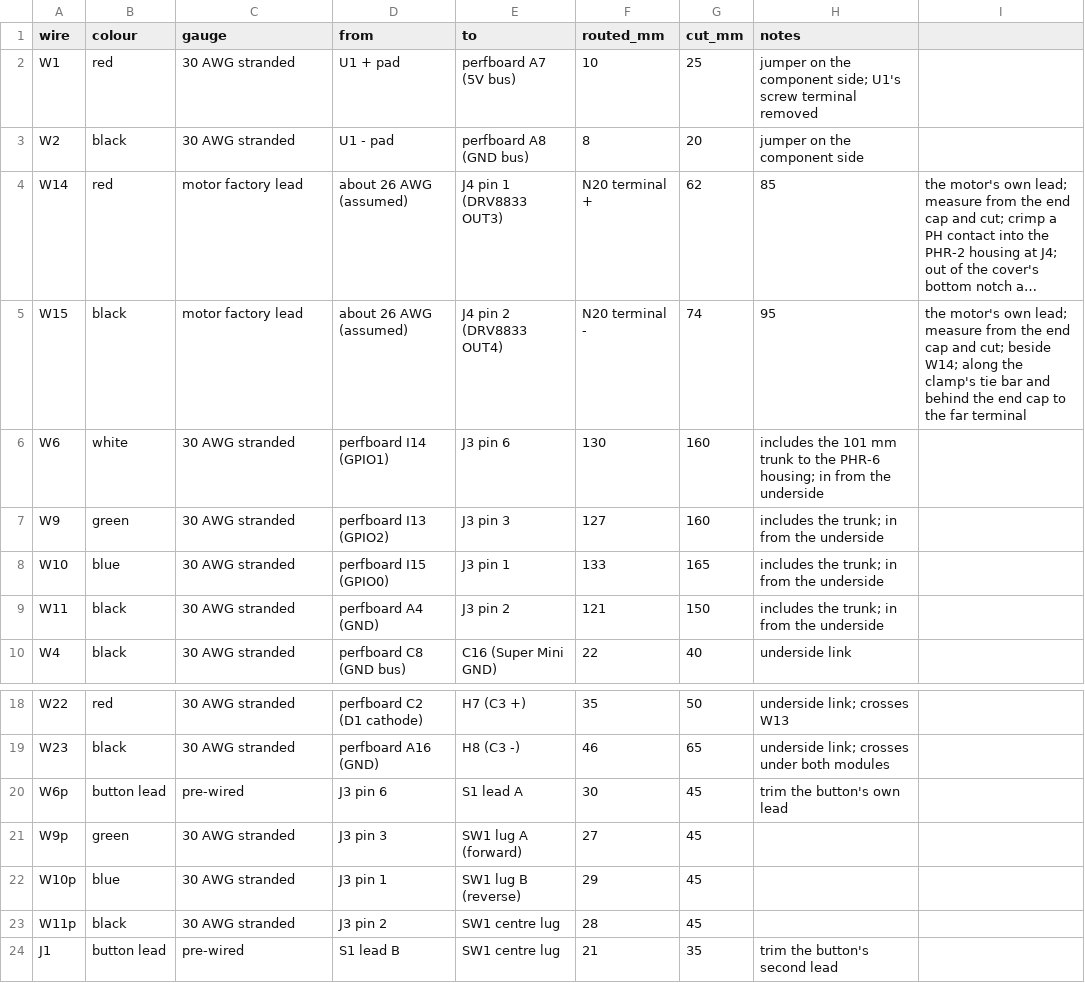
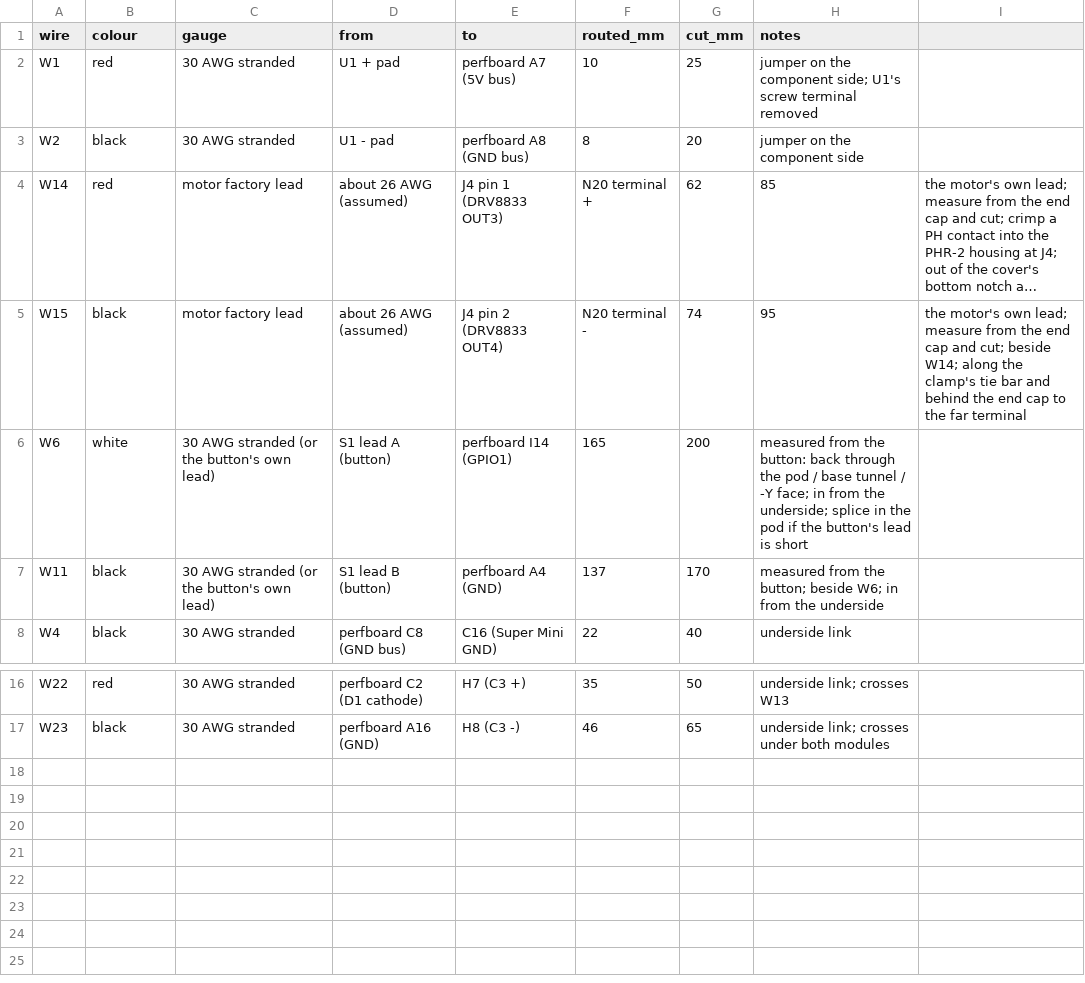
Before and after one commit to ricklon/cam-rotation-starter, a CSV file: drives/n20/docs/cut-list.csv, drawn as a sheet; only a part is shown, gaps mark what is left out; long unchanged cells end in …; removed rows and columns are numbered as before the commit, all else as after; the diff names each change by its address in the sheet, - before the commit and + after, or states it on an @@ line.

```diff
--- a/drives/n20/docs/cut-list.csv
+++ b/drives/n20/docs/cut-list.csv
-C6 (gauge): 30 AWG stranded
+C6 (gauge): 30 AWG stranded (or the button's own lead)
-D6 (from): perfboard I14 (GPIO1)
+D6 (from): S1 lead A (button)
-E6 (to): J3 pin 6
+E6 (to): perfboard I14 (GPIO1)
-F6 (routed_mm): 130
+F6 (routed_mm): 165
-G6 (cut_mm): 160
+G6 (cut_mm): 200
-H6 (notes): includes the 101 mm trunk to the PHR-6 housing; in from the underside
+H6 (notes): measured from the button: back through the pod / base tunnel / -Y face; in from the underside; splice in the pod if the button's lead is short
-row 7: W9 | green | 30 AWG stranded | perfboard I13 (GPIO2) | J3 pin 3 | 127 | 160 | includes the trunk; in from the underside
-row 8: W10 | blue | 30 AWG stranded | perfboard I15 (GPIO0) | J3 pin 1 | 133 | 165 | includes the trunk; in from the underside
-C7 (gauge): 30 AWG stranded
+C7 (gauge): 30 AWG stranded (or the button's own lead)
-D7 (from): perfboard A4 (GND)
+D7 (from): S1 lead B (button)
-E7 (to): J3 pin 2
+E7 (to): perfboard A4 (GND)
-F7 (routed_mm): 121
+F7 (routed_mm): 137
-G7 (cut_mm): 150
+G7 (cut_mm): 170
-H7 (notes): includes the trunk; in from…
+H7 (notes): measured from the button; beside W6; in from…
-row 20: W6p | button lead | pre-wired | J3 pin 6 | S1 lead A | 30 | 45 | trim the button's own lead
-row 21: W9p | green | 30 AWG stranded | J3 pin 3 | SW1 lug A (forward) | 27 | 45
-row 22: W10p | blue | 30 AWG stranded | J3 pin 1 | SW1 lug B (reverse) | 29 | 45
-row 23: W11p | black | 30 AWG stranded | J3 pin 2 | SW1 centre lug | 28 | 45
-row 24: J1 | button lead | pre-wired | S1 lead B | SW1 centre lug | 21 | 35 | trim the button's second lead
```
Also changed, not shown: 49 other files.
